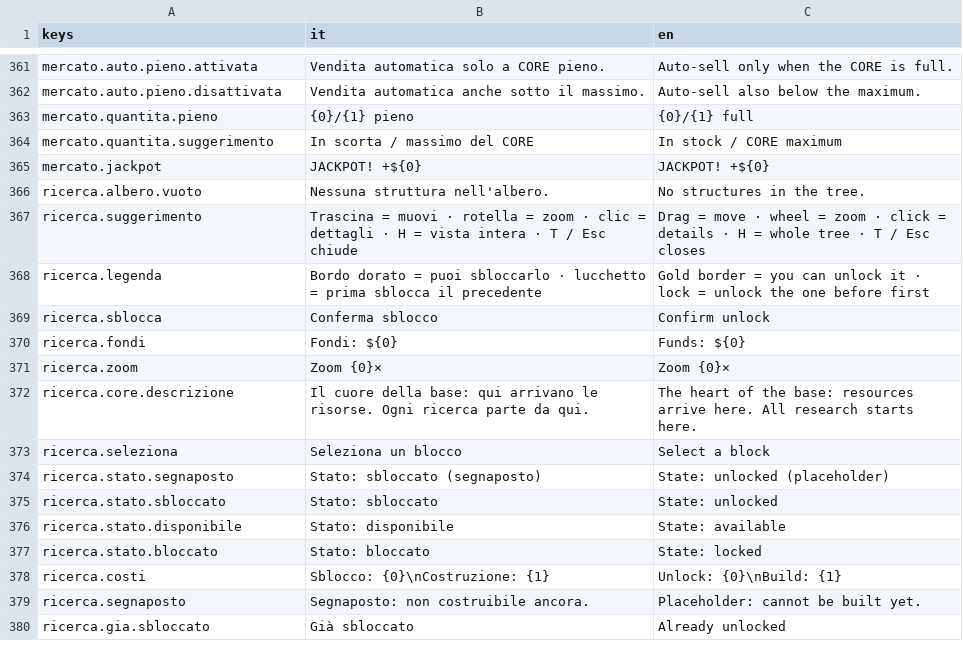
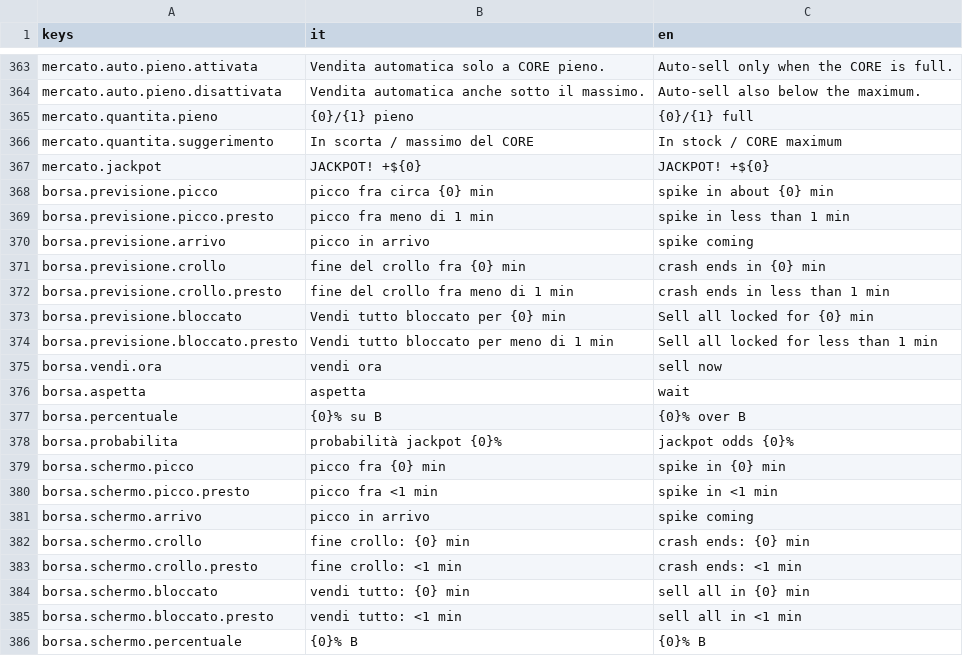
Before and after one commit to Juan0177/tIndustry, a CSV file: godot/lingue/testi.csv, drawn as a sheet; only a part is shown, gaps mark what is left out; the shorter side is filled out with more unchanged rows; the diff covers the shown part only.

```diff
--- a/godot/lingue/testi.csv
+++ b/godot/lingue/testi.csv
@@ -365 +367,20 @@ mercato.quantita.suggerimento,In scorta / massimo del CORE,In stock / CORE maxim
 mercato.jackpot,JACKPOT! +${0},JACKPOT! +${0}
+borsa.previsione.picco,picco fra circa {0} min,spike in about {0} min
+borsa.previsione.picco.presto,picco fra meno di 1 min,spike in less than 1 min
+borsa.previsione.arrivo,picco in arrivo,spike coming
+borsa.previsione.crollo,fine del crollo fra {0} min,crash ends in {0} min
+borsa.previsione.crollo.presto,fine del crollo fra meno di 1 min,crash ends in less than 1 min
+borsa.previsione.bloccato,Vendi tutto bloccato per {0} min,Sell all locked for {0} min
+borsa.previsione.bloccato.presto,Vendi tutto bloccato per meno di 1 min,Sell all locked for less than 1 min
+borsa.vendi.ora,vendi ora,sell now
+borsa.aspetta,aspetta,wait
+borsa.percentuale,{0}% su B,{0}% over B
+borsa.probabilita,probabilità jackpot {0}%,jackpot odds {0}%
+borsa.schermo.picco,picco fra {0} min,spike in {0} min
+borsa.schermo.picco.presto,picco fra <1 min,spike in <1 min
+borsa.schermo.arrivo,picco in arrivo,spike coming
+borsa.schermo.crollo,fine crollo: {0} min,crash ends: {0} min
+borsa.schermo.crollo.presto,fine crollo: <1 min,crash ends: <1 min
+borsa.schermo.bloccato,vendi tutto: {0} min,sell all in {0} min
+borsa.schermo.bloccato.presto,vendi tutto: <1 min,sell all in <1 min
+borsa.schermo.percentuale,{0}% B,{0}% B
```
Also changed, not shown: 15 added rows elsewhere in this file, 21 other files.
